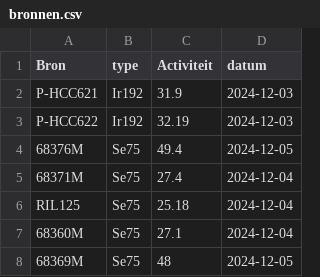
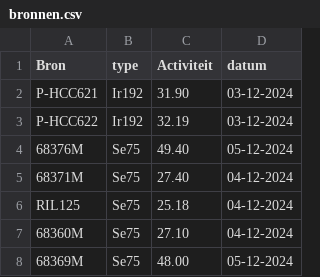
Before and after one commit to vincepall/rt, a CSV file: bronnen.csv, drawn as a sheet.

Commit message:
Update bronnen.csv

```diff
--- a/bronnen.csv
+++ b/bronnen.csv
@@ -1,8 +1,8 @@
 Bron,type,Activiteit,datum
-P-HCC621,Ir192,31.9,2024-12-03
-P-HCC622,Ir192,32.19,2024-12-03
-68376M,Se75,49.4,2024-12-05
-68371M,Se75,27.4,2024-12-04
-RIL125,Se75,25.18,2024-12-04
-68360M,Se75,27.1,2024-12-04
-68369M,Se75,48,2024-12-05
+P-HCC621,Ir192,31.90,03-12-2024
+P-HCC622,Ir192,32.19,03-12-2024
+68376M,Se75,49.40,05-12-2024
+68371M,Se75,27.40,04-12-2024
+RIL125,Se75,25.18,04-12-2024
+68360M,Se75,27.10,04-12-2024
+68369M,Se75,48.00,05-12-2024
```
